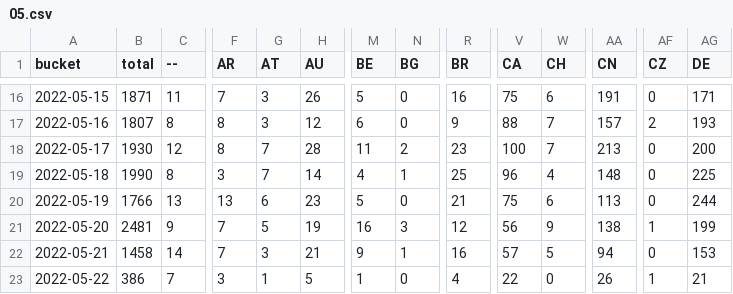
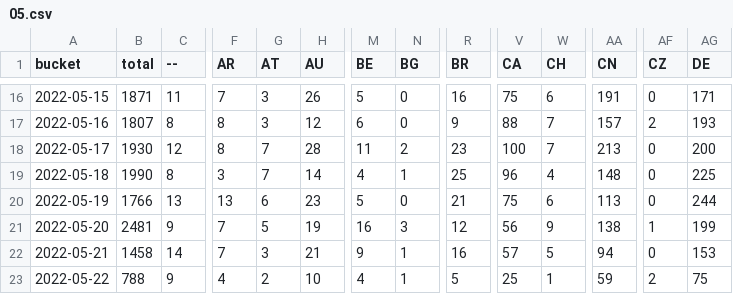
Before and after one commit to dtinth/jamulus-usage-stats, a CSV file: daily/2022/05.csv, drawn as a sheet; only a part is shown, gaps mark what is left out; the diff covers the shown part only; the diff names each change by its address in the sheet, - before the commit and + after, or states it on an @@ line.

```diff
--- a/daily/2022/05.csv
+++ b/daily/2022/05.csv
-B23 (total): 386
+B23 (total): 788
-C23 (--): 7
+C23 (--): 9
-F23 (AR): 3
+F23 (AR): 4
-G23 (AT): 1
+G23 (AT): 2
-H23 (AU): 5
+H23 (AU): 10
-M23 (BE): 1
+M23 (BE): 4
-N23 (BG): 0
+N23 (BG): 1
-R23 (BR): 4
+R23 (BR): 5
-V23 (CA): 22
+V23 (CA): 25
-W23 (CH): 0
+W23 (CH): 1
-AA23 (CN): 26
+AA23 (CN): 59
-AF23 (CZ): 1
+AF23 (CZ): 2
-AG23 (DE): 21
+AG23 (DE): 75
```
Also changed, not shown: 32 edited cells elsewhere in this file, hourly/2022/05-22.csv.
